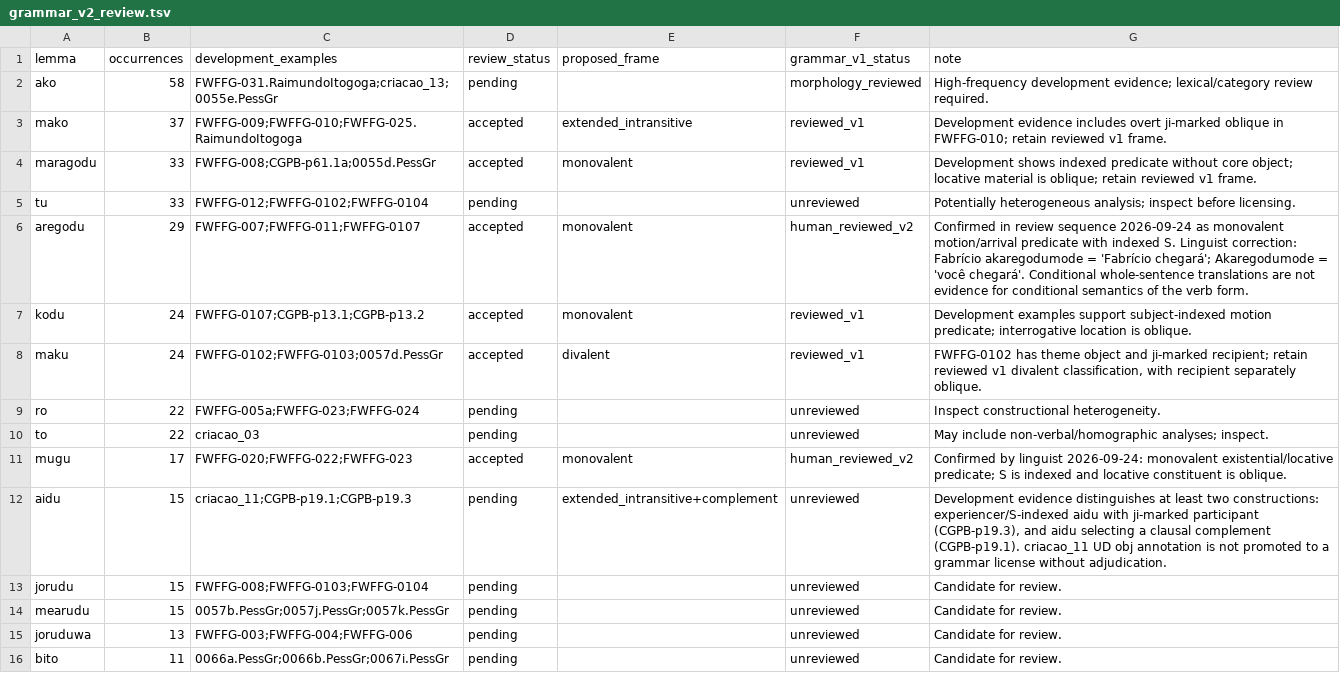
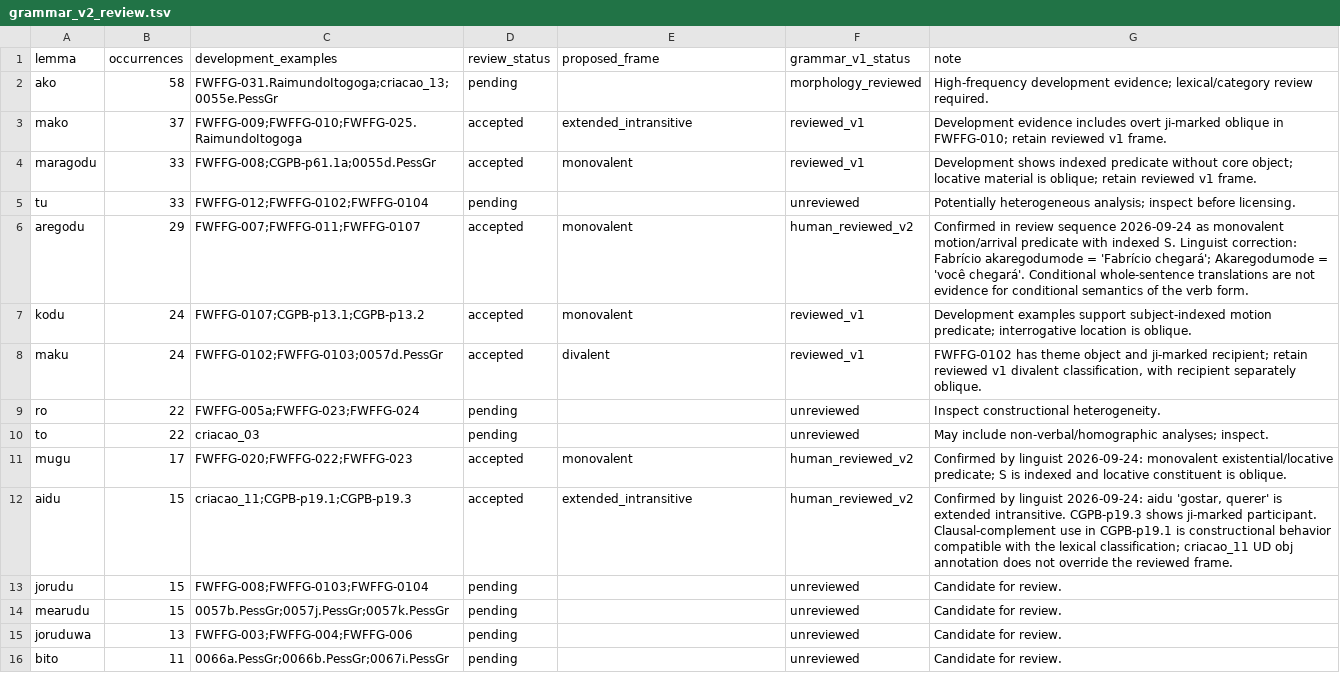
Before and after one commit to LanguageStructure/Bororo-Sentence-Generator-, a TSV file: article/grammar-v2/grammar_v2_review.tsv, drawn as a sheet.

Commit message:
Confirm aidu as extended intransitive

```diff
--- a/article/grammar-v2/grammar_v2_review.tsv
+++ b/article/grammar-v2/grammar_v2_review.tsv
@@ -11,3 +11,3 @@ to	22	criacao_03	pending		unreviewed	May include non-verbal/homographic analyses
 mugu	17	FWFFG-020;FWFFG-022;FWFFG-023	accepted	monovalent	human_reviewed_v2	Confirmed by linguist 2026-09-24: monovalent existential/locative predicate; S is indexed and locative constituent is oblique.
-aidu	15	criacao_11;CGPB-p19.1;CGPB-p19.3	pending	extended_intransitive+complement	unreviewed	Development evidence distinguishes at least two constructions: experiencer/S-indexed aidu with ji-marked participant (CGPB-p19.3), and aidu selecting a clausal complement (CGPB-p19.1). criacao_11 UD obj annotation is not promoted to a grammar license without adjudication.
+aidu	15	criacao_11;CGPB-p19.1;CGPB-p19.3	accepted	extended_intransitive	human_reviewed_v2	Confirmed by linguist 2026-09-24: aidu 'gostar, querer' is extended intransitive. CGPB-p19.3 shows ji-marked participant. Clausal-complement use in CGPB-p19.1 is constructional behavior compatible with the lexical classification; criacao_11 UD obj annotation does not override the reviewed frame.
 jorudu	15	FWFFG-008;FWFFG-0103;FWFFG-0104	pending		unreviewed	Candidate for review.
```
